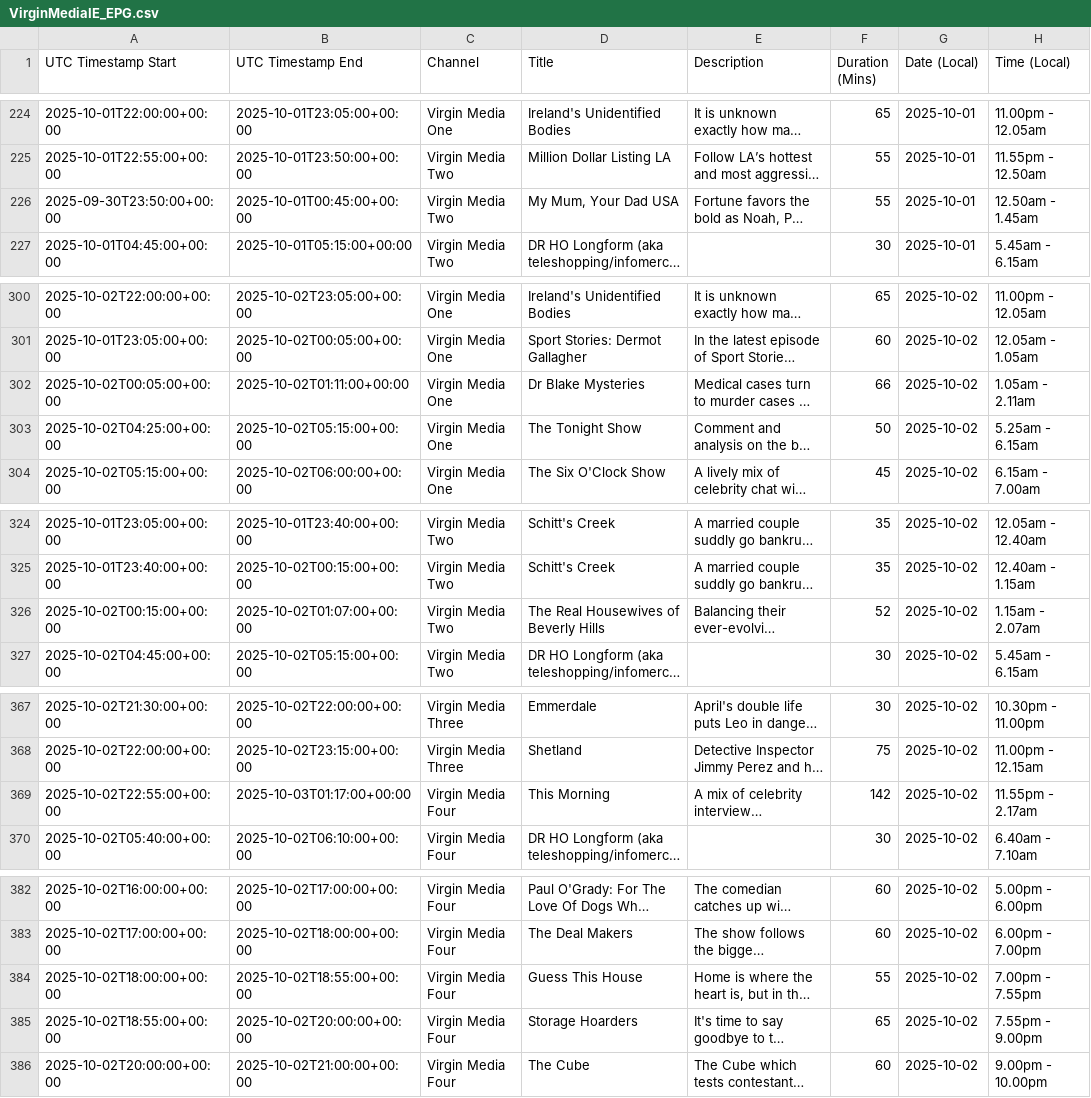
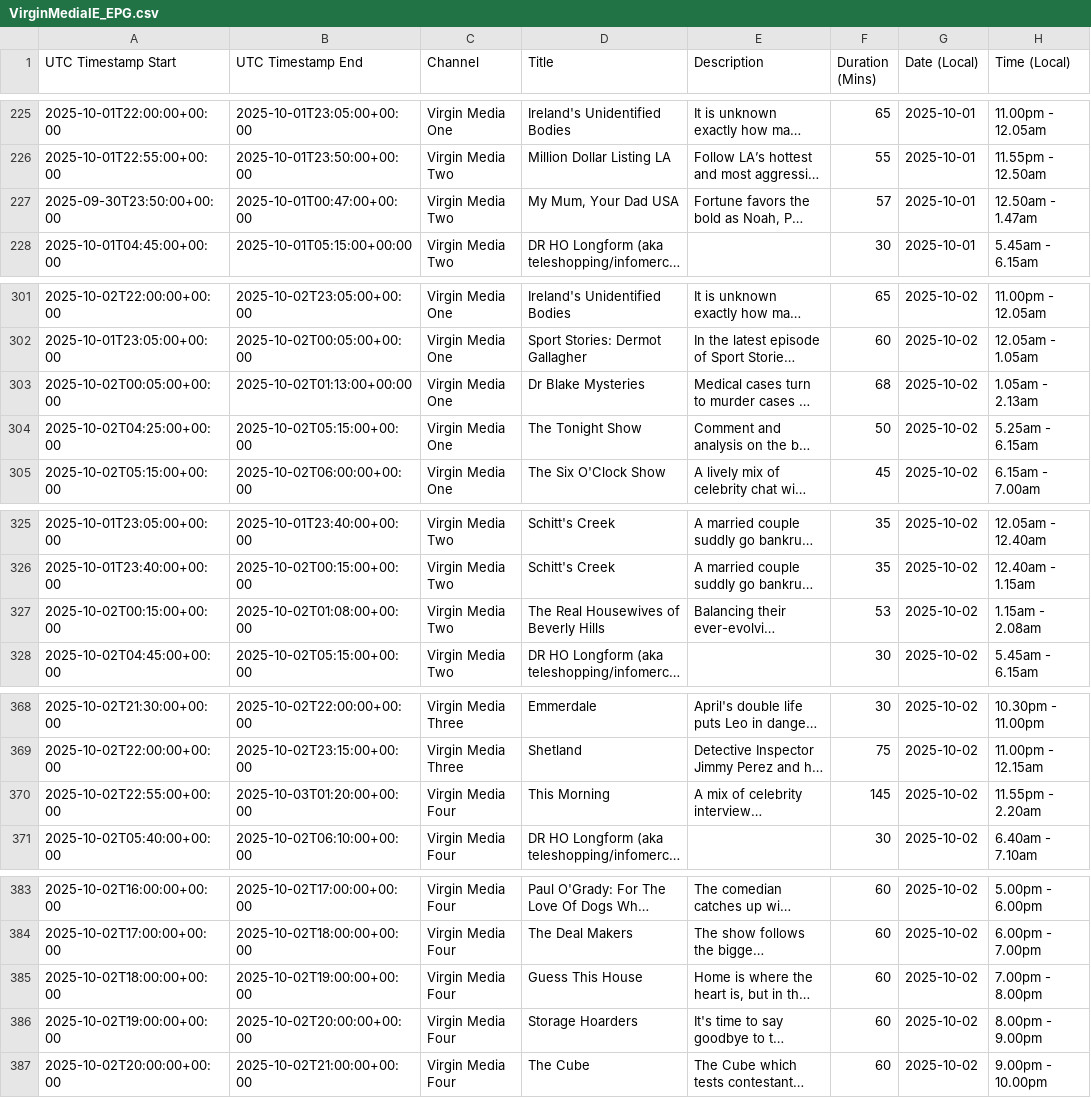
Before and after one commit to BluberrySmoothie/Global-EPG-XMLs, a CSV file: VirginMediaIE_EPG.csv, drawn as a sheet; only a part is shown, gaps mark what is left out; long unchanged cells end in …; addresses are those after the commit; the diff covers the shown part only; the diff names each change by its address in the sheet, - before the commit and + after, or states it on an @@ line.

```diff
--- a/VirginMediaIE_EPG.csv
+++ b/VirginMediaIE_EPG.csv
-B227 (UTC Timestamp End): 2025-10-01T00:45:00+00:00
+B227 (UTC Timestamp End): 2025-10-01T00:47:00+00:00
-F227 (Duration (Mins)): 55
+F227 (Duration (Mins)): 57
-H227 (Time (Local)): 12.50am - 1.45am
+H227 (Time (Local)): 12.50am - 1.47am
-B303 (UTC Timestamp End): 2025-10-02T01:11:00+00:00
+B303 (UTC Timestamp End): 2025-10-02T01:13:00+00:00
-F303 (Duration (Mins)): 66
+F303 (Duration (Mins)): 68
-H303 (Time (Local)): 1.05am - 2.11am
+H303 (Time (Local)): 1.05am - 2.13am
-B327 (UTC Timestamp End): 2025-10-02T01:07:00+00:00
+B327 (UTC Timestamp End): 2025-10-02T01:08:00+00:00
-F327 (Duration (Mins)): 52
+F327 (Duration (Mins)): 53
-H327 (Time (Local)): 1.15am - 2.07am
+H327 (Time (Local)): 1.15am - 2.08am
-B370 (UTC Timestamp End): 2025-10-03T01:17:00+00:00
+B370 (UTC Timestamp End): 2025-10-03T01:20:00+00:00
-F370 (Duration (Mins)): 142
+F370 (Duration (Mins)): 145
-H370 (Time (Local)): 11.55pm - 2.17am
+H370 (Time (Local)): 11.55pm - 2.20am
-B385 (UTC Timestamp End): 2025-10-02T18:55:00+00:00
+B385 (UTC Timestamp End): 2025-10-02T19:00:00+00:00
-F385 (Duration (Mins)): 55
+F385 (Duration (Mins)): 60
-H385 (Time (Local)): 7.00pm - 7.55pm
+H385 (Time (Local)): 7.00pm - 8.00pm
-A386 (UTC Timestamp Start): 2025-10-02T18:55:00+00:00
+A386 (UTC Timestamp Start): 2025-10-02T19:00:00+00:00
-F386 (Duration (Mins)): 65
+F386 (Duration (Mins)): 60
-H386 (Time (Local)): 7.55pm - 9.00pm
+H386 (Time (Local)): 8.00pm - 9.00pm
```
Also changed, not shown: 1 added row and 36 edited cells elsewhere in this file, 10 other files.
